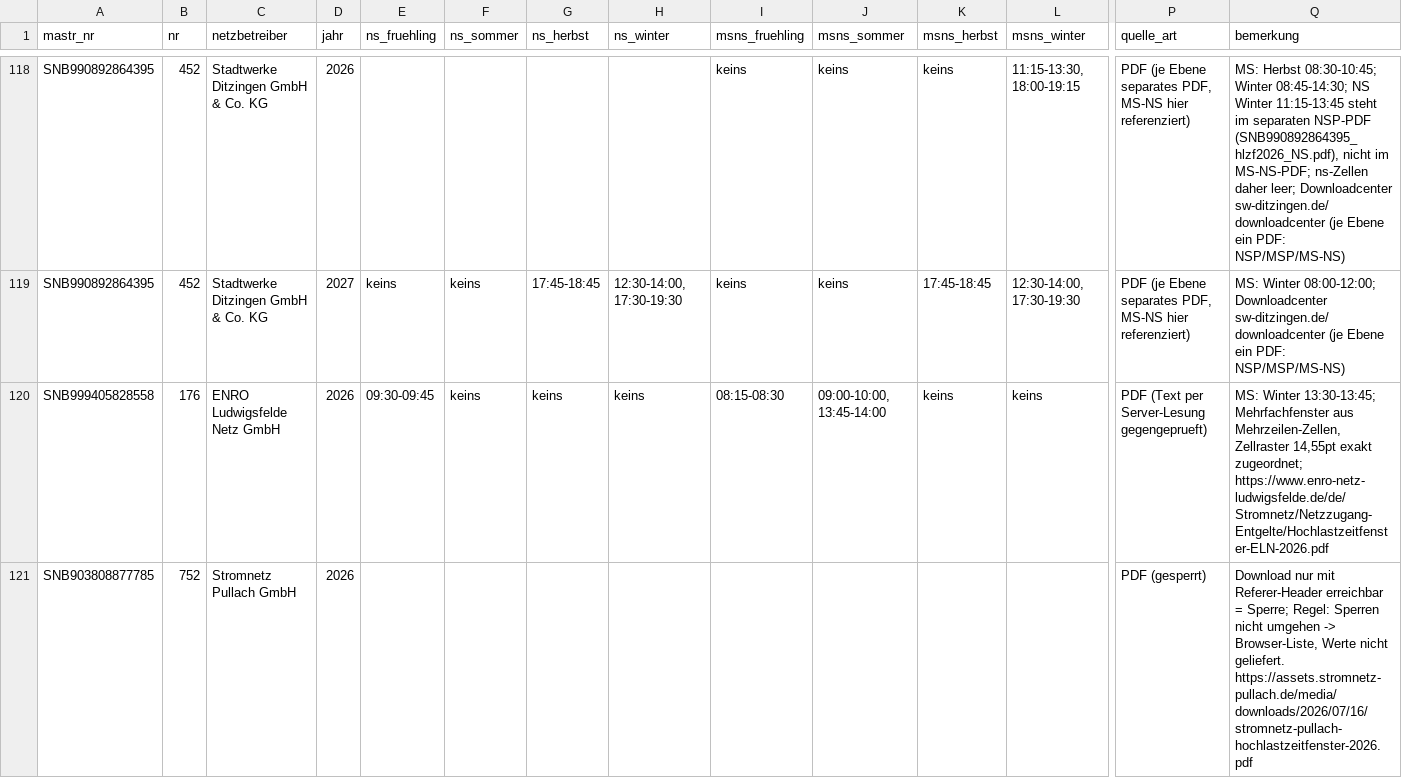
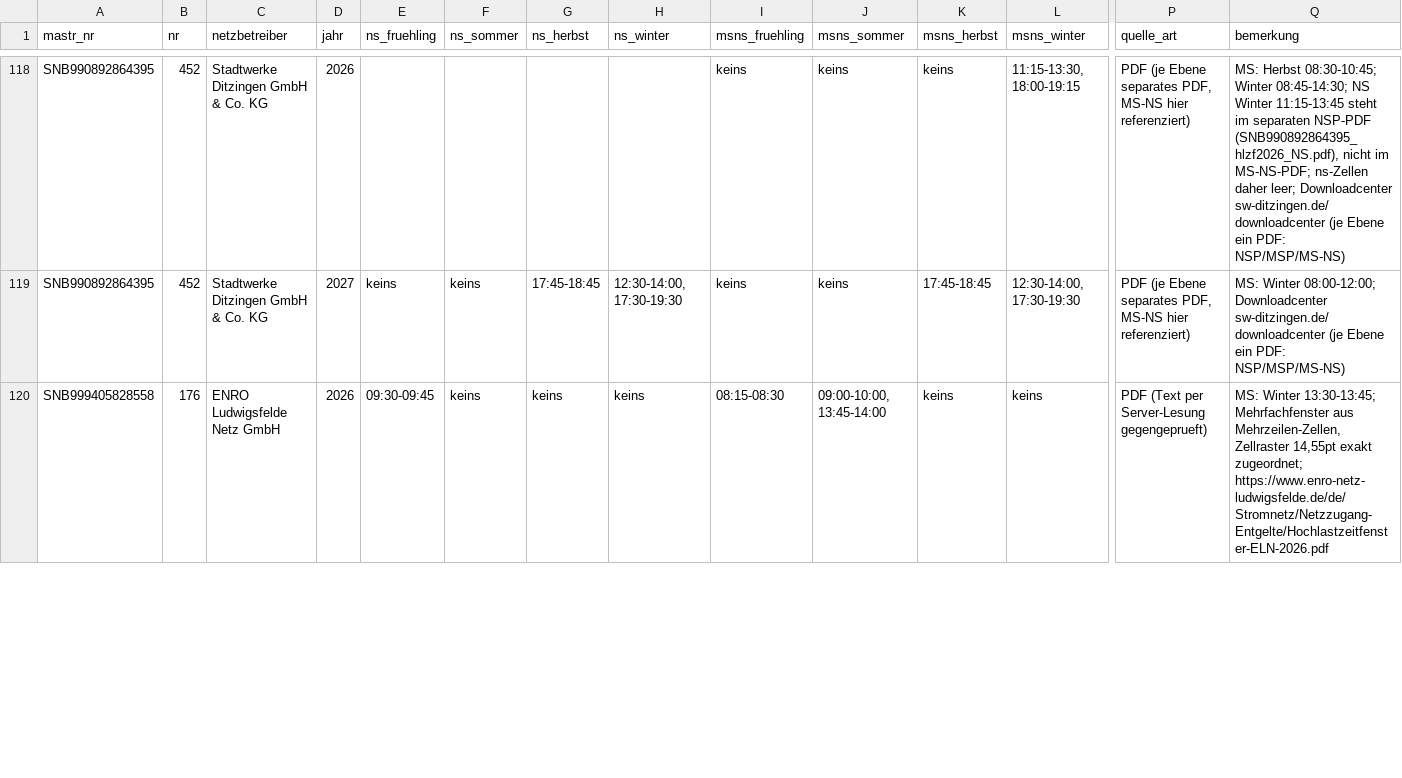
Before and after one commit to buelentd/netzentgelte-strom, a CSV file: ergebnis/hlzf/hlzf_auftrag7_gelesen.csv, drawn as a sheet; only a part is shown, gaps mark what is left out; removed rows and columns are numbered as before the commit, all else as after; rows hold the shown columns only; the diff covers the shown part only; the diff names each change by its address in the sheet, - before the commit and + after, or states it on an @@ line.

```diff
--- a/ergebnis/hlzf/hlzf_auftrag7_gelesen.csv
+++ b/ergebnis/hlzf/hlzf_auftrag7_gelesen.csv
-row 121: SNB903808877785 | 752 | Stromnetz Pullach GmbH | 2026 |  |  |  |  |  |  |  |  | PDF (gesperrt) | Download nur mit Referer-Header erreichbar = Sperre; Regel: Sperren nicht umgehen -> Browser-Liste, Werte nicht geliefert. https://assets.stromnetz-pullach.de/media/downloads/2026/07/16/stromnetz-pullach-hochlastzeitfenster-2026.pdf
```
Also changed, not shown: 1 added row and 5 edited cells elsewhere in this file, ergebnis/hlzf/hlzf_lieferung_2026-11-14.csv, 1 other file.
